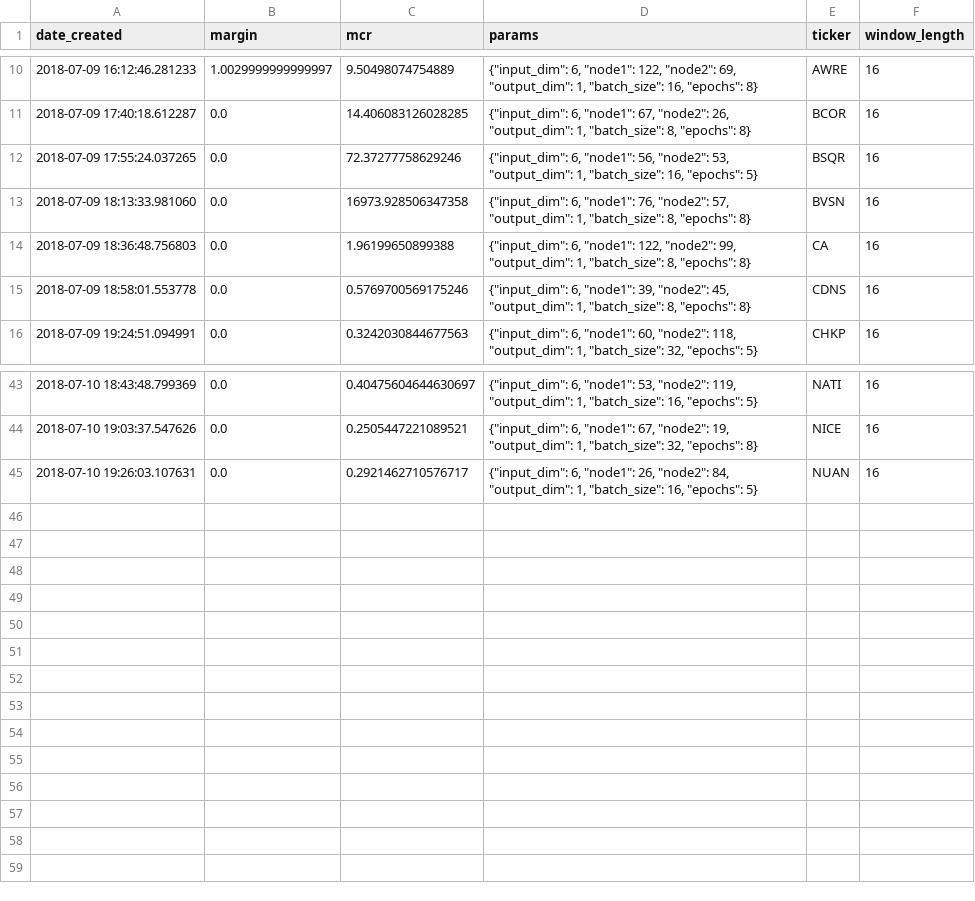
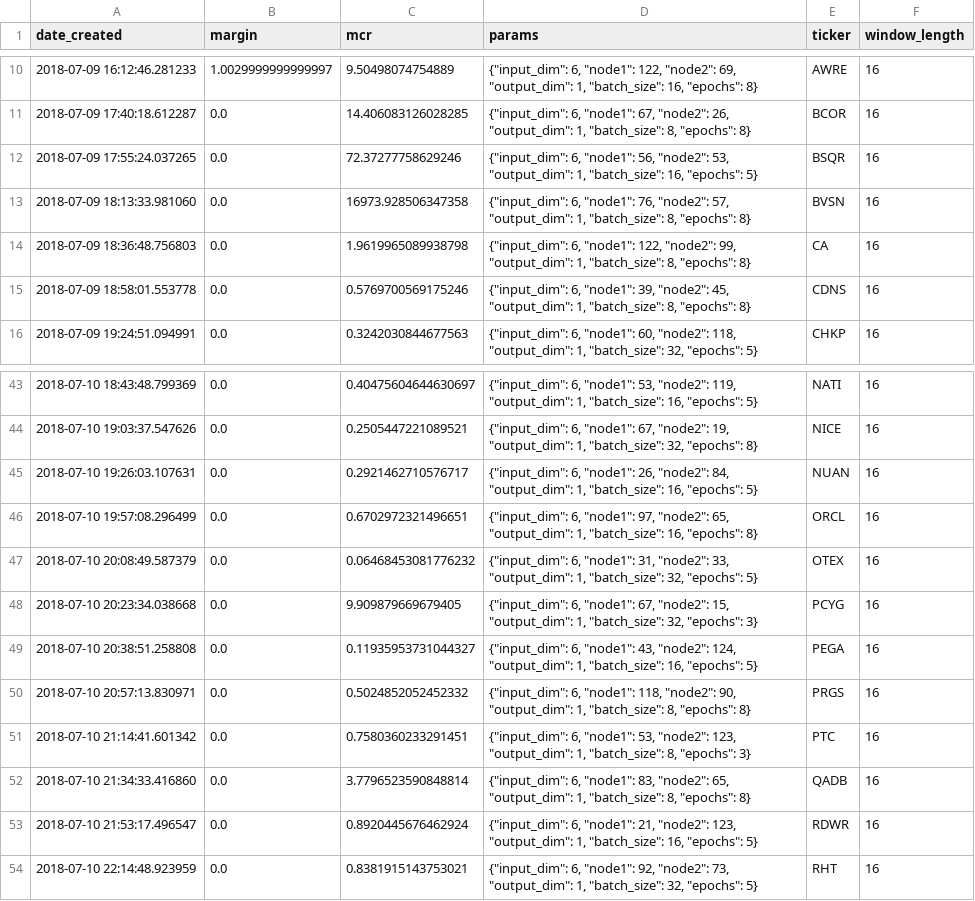
Before and after one commit to lodderwin/basemap, a CSV file: results/model_results_frank.csv, drawn as a sheet; only a part is shown, gaps mark what is left out.

Commit message:
modelsch

```diff
--- a/results/model_results_frank.csv
+++ b/results/model_results_frank.csv
@@ -13,3 +13,3 @@ date_created,margin,mcr,params,ticker,window_length
 2018-07-09 18:13:33.981060,0.0,16973.928506347358,"{""input_dim"": 6, ""node1"": 76, ""node2"": 57, ""output_dim"": 1, ""batch_size"": 8, ""epochs"": 8}",BVSN,16
-2018-07-09 18:36:48.756803,0.0,1.96199650899388,"{""input_dim"": 6, ""node1"": 122, ""node2"": 99, ""output_dim"": 1, ""batch_size"": 8, ""epochs"": 8}",CA,16
+2018-07-09 18:36:48.756803,0.0,1.9619965089938798,"{""input_dim"": 6, ""node1"": 122, ""node2"": 99, ""output_dim"": 1, ""batch_size"": 8, ""epochs"": 8}",CA,16
 2018-07-09 18:58:01.553778,0.0,0.5769700569175246,"{""input_dim"": 6, ""node1"": 39, ""node2"": 45, ""output_dim"": 1, ""batch_size"": 8, ""epochs"": 8}",CDNS,16
@@ -45 +45,10 @@ date_created,margin,mcr,params,ticker,window_length
 2018-07-10 19:26:03.107631,0.0,0.2921462710576717,"{""input_dim"": 6, ""node1"": 26, ""node2"": 84, ""output_dim"": 1, ""batch_size"": 16, ""epochs"": 5}",NUAN,16
+2018-07-10 19:57:08.296499,0.0,0.6702972321496651,"{""input_dim"": 6, ""node1"": 97, ""node2"": 65, ""output_dim"": 1, ""batch_size"": 16, ""epochs"": 8}",ORCL,16
+2018-07-10 20:08:49.587379,0.0,0.06468453081776232,"{""input_dim"": 6, ""node1"": 31, ""node2"": 33, ""output_dim"": 1, ""batch_size"": 32, ""epochs"": 5}",OTEX,16
+2018-07-10 20:23:34.038668,0.0,9.909879669679405,"{""input_dim"": 6, ""node1"": 67, ""node2"": 15, ""output_dim"": 1, ""batch_size"": 32, ""epochs"": 3}",PCYG,16
+2018-07-10 20:38:51.258808,0.0,0.11935953731044327,"{""input_dim"": 6, ""node1"": 43, ""node2"": 124, ""output_dim"": 1, ""batch_size"": 16, ""epochs"": 5}",PEGA,16
+2018-07-10 20:57:13.830971,0.0,0.5024852052452332,"{""input_dim"": 6, ""node1"": 118, ""node2"": 90, ""output_dim"": 1, ""batch_size"": 8, ""epochs"": 8}",PRGS,16
+2018-07-10 21:14:41.601342,0.0,0.7580360233291451,"{""input_dim"": 6, ""node1"": 53, ""node2"": 123, ""output_dim"": 1, ""batch_size"": 8, ""epochs"": 3}",PTC,16
+2018-07-10 21:34:33.416860,0.0,3.7796523590848814,"{""input_dim"": 6, ""node1"": 83, ""node2"": 65, ""output_dim"": 1, ""batch_size"": 8, ""epochs"": 8}",QADB,16
+2018-07-10 21:53:17.496547,0.0,0.8920445676462924,"{""input_dim"": 6, ""node1"": 21, ""node2"": 123, ""output_dim"": 1, ""batch_size"": 16, ""epochs"": 5}",RDWR,16
+2018-07-10 22:14:48.923959,0.0,0.8381915143753021,"{""input_dim"": 6, ""node1"": 92, ""node2"": 73, ""output_dim"": 1, ""batch_size"": 32, ""epochs"": 5}",RHT,16
```
Also changed, not shown: 18 other files.
